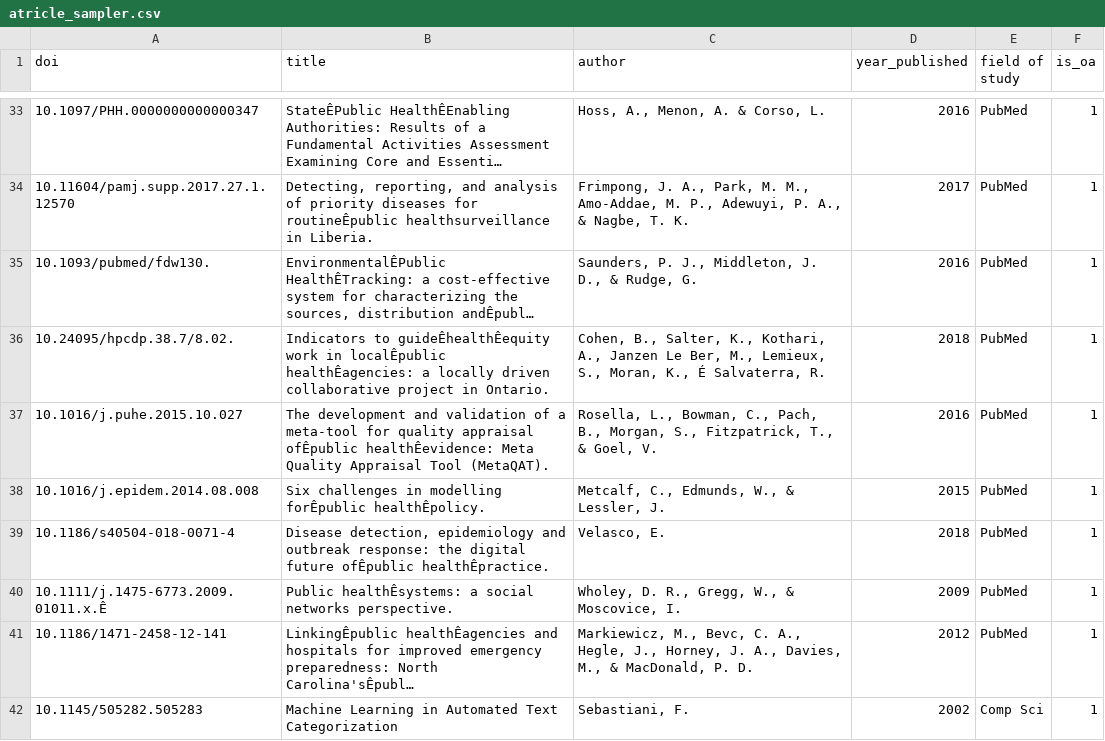
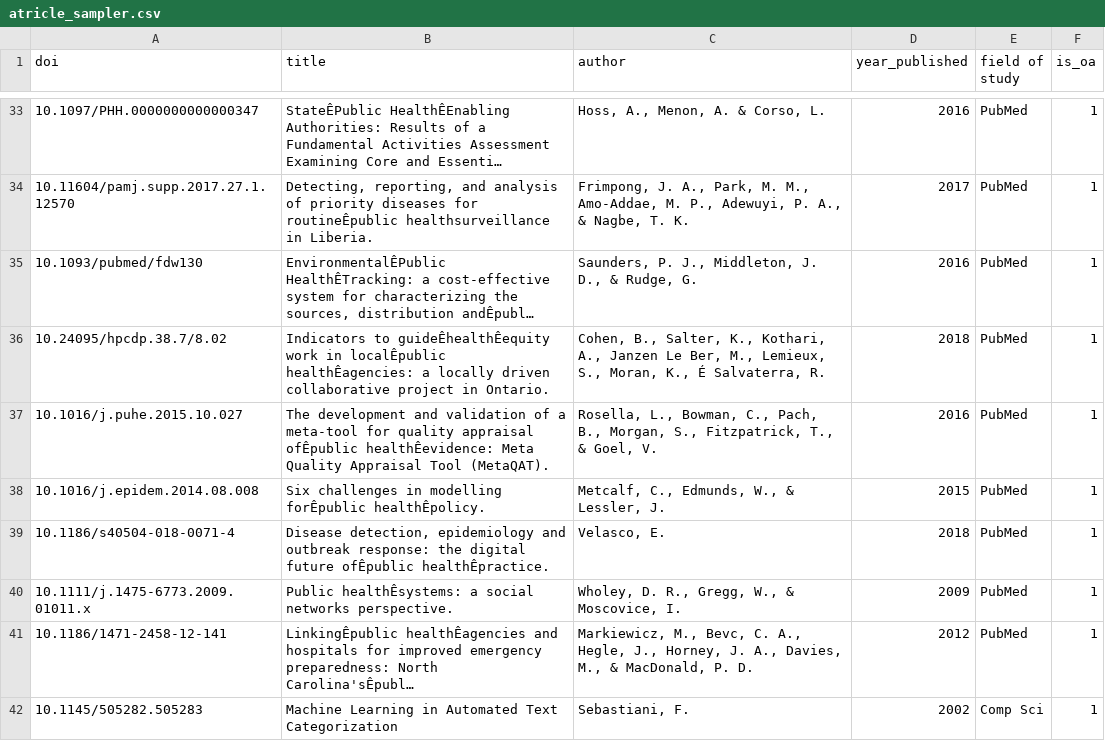
Before and after one commit to hanlin-zhang/saa, a CSV file: atricle_sampler.csv, drawn as a sheet; only a part is shown, gaps mark what is left out; long unchanged cells end in …; the diff names each change by its address in the sheet, - before the commit and + after, or states it on an @@ line.

```diff
--- a/atricle_sampler.csv
+++ b/atricle_sampler.csv
-A35 (doi): 10.1093/pubmed/fdw130.
+A35 (doi): 10.1093/pubmed/fdw130
-A36 (doi): 10.24095/hpcdp.38.7/8.02.
+A36 (doi): 10.24095/hpcdp.38.7/8.02
-A40 (doi): 10.1111/j.1475-6773.2009.01011.x.Ê
+A40 (doi): 10.1111/j.1475-6773.2009.01011.x
```
Also changed, not shown: 1 other file.
